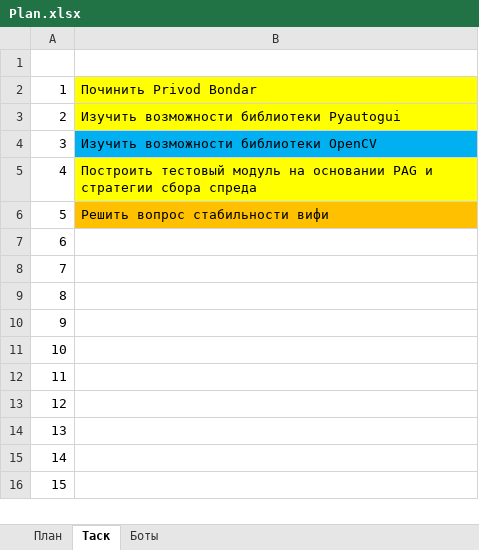
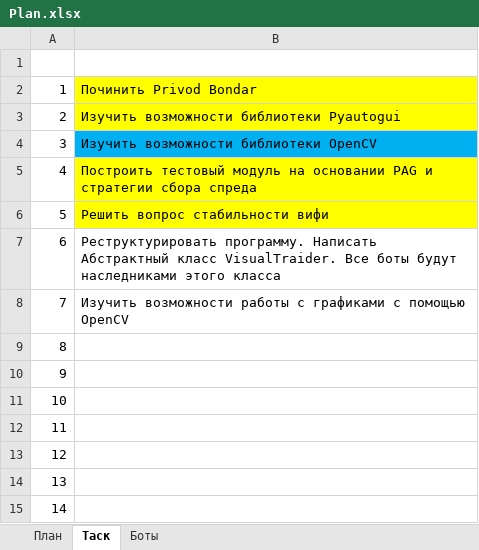
Before and after one commit to Anubis1Good/AUTO_TRAIDER, an Excel workbook: Plan.xlsx, sheet Таск, drawn as a sheet; only a part is shown; the shorter side is filled out with more unchanged rows; values as stored, in another font and other column widths than the file's, no borders; the diff names each change by its address in the sheet, - before the commit and + after, or states it on an @@ line.

```diff
--- a/Plan.xlsx (sheet Таск)
+++ b/Plan.xlsx (sheet Таск)
-B6 fill: #FFC000
+B6 fill: #FFFF00
-B7: (empty)
+B7: Реструктурировать программу. Написать Абстрактный класс VisualTraider. Все боты будут наследниками этого класса
-B8: (empty)
+B8: Изучить возможности работы с графиками с помощью OpenCV
```
Also changed, not shown: sheet Боты, formulas that keep their value.
